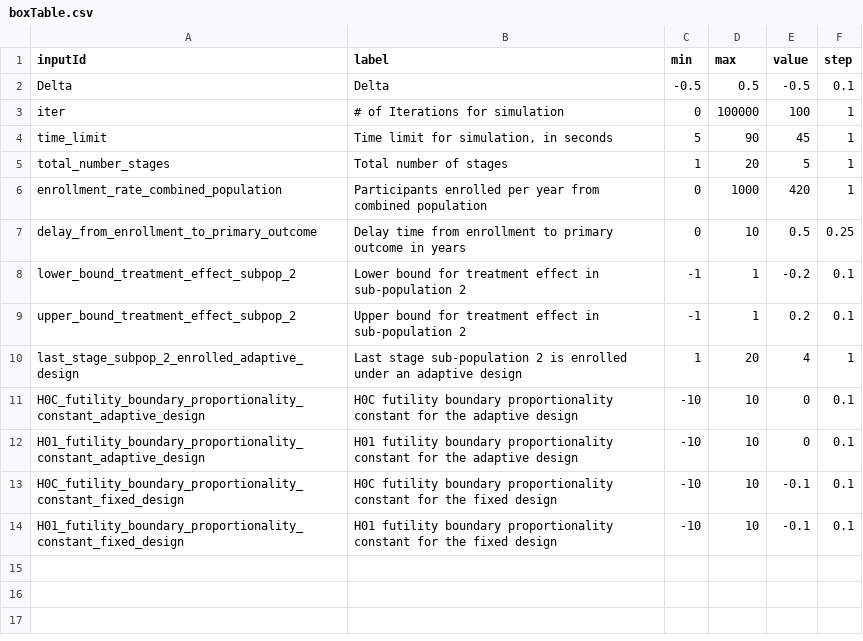
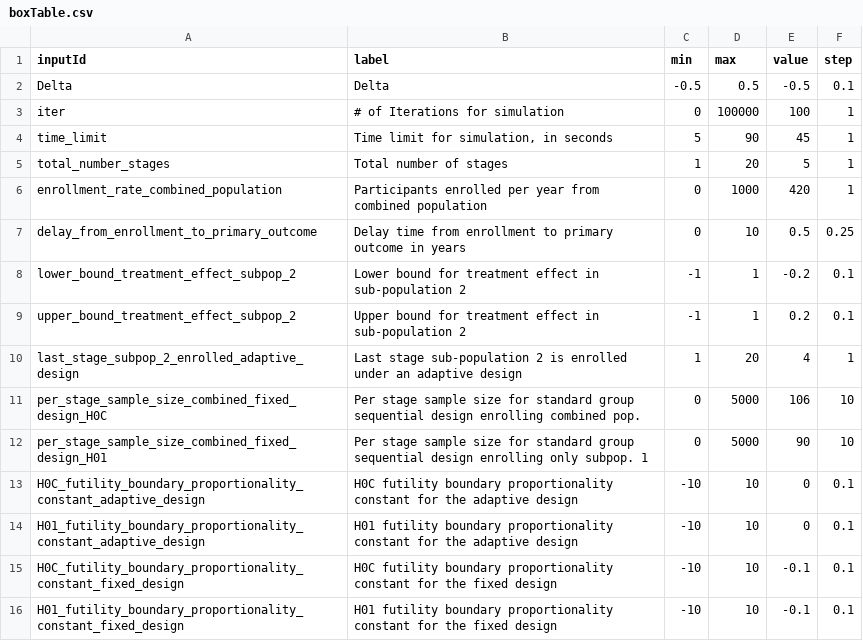
Before and after one commit to aaronjfisher/interAdapt, a CSV file: eagle_gui/shinyApp/boxTable.csv, drawn as a sheet.

Commit message:
Updated to include textbox that inputs fixed design sample sizes, which are now used to compute performance for the fixed designs.

```diff
--- a/eagle_gui/shinyApp/boxTable.csv
+++ b/eagle_gui/shinyApp/boxTable.csv
@@ -10,2 +10,4 @@ upper_bound_treatment_effect_subpop_2,Upper bound for treatment effect in sub-po
 last_stage_subpop_2_enrolled_adaptive_design,Last stage sub-population 2 is enrolled under an adaptive design,1,20,4,1
+per_stage_sample_size_combined_fixed_design_H0C,Per stage sample size for standard group sequential design enrolling combined pop.,0,5000,106,10
+per_stage_sample_size_combined_fixed_design_H01,Per stage sample size for standard group sequential design enrolling only subpop. 1,0,5000,90,10
 H0C_futility_boundary_proportionality_constant_adaptive_design,H0C futility boundary proportionality constant for the adaptive design,-10,10,0,0.1
```
Also changed, not shown: 1 other file.
